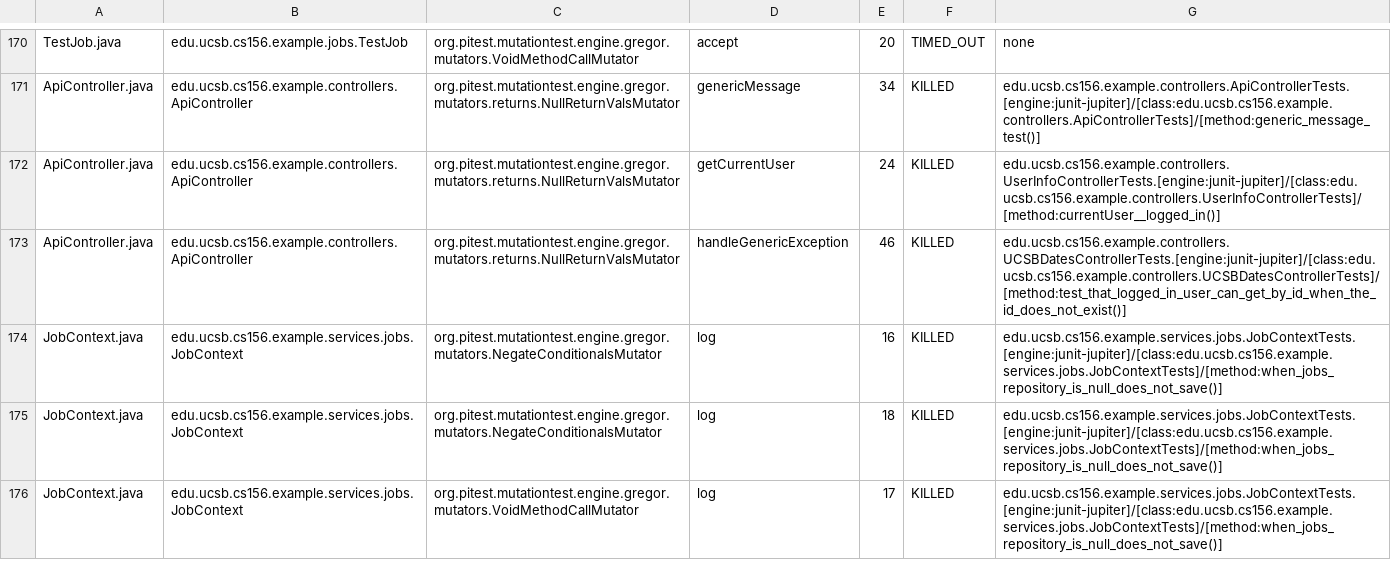
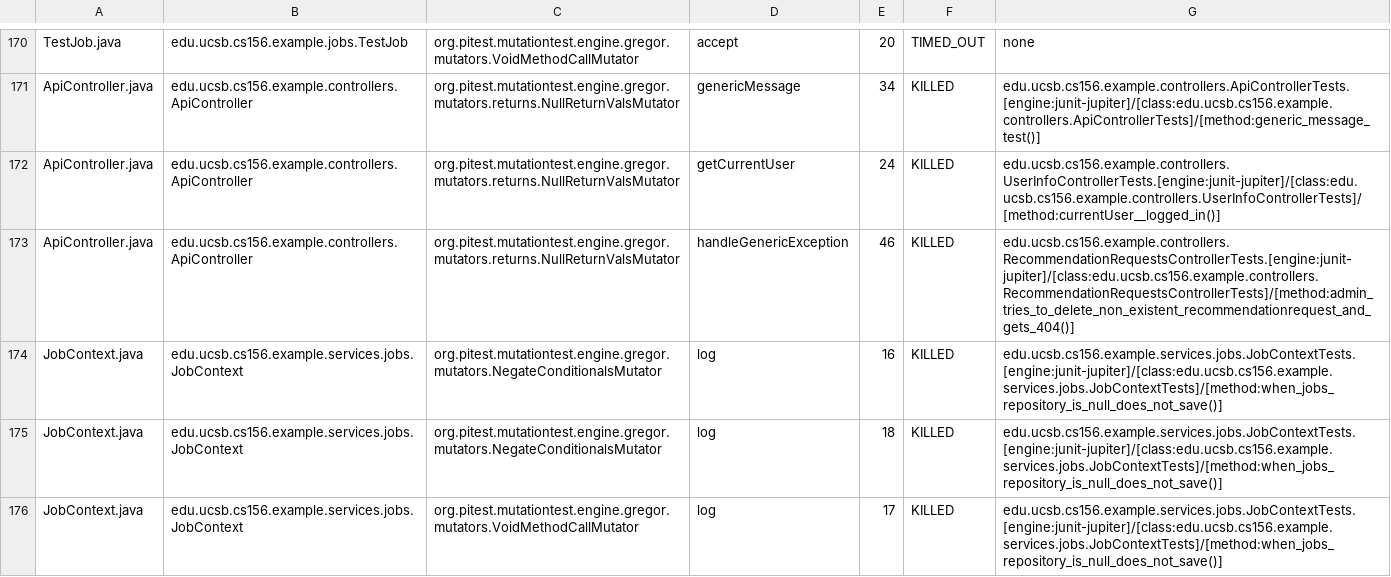
Before and after one commit to ucsb-cs156-f25/team01-f25-09, a CSV file: prs/67/pitest/mutations.csv, drawn as a sheet; only a part is shown, gaps mark what is left out.

Commit message:
Deploying to gh-pages from @ ucsb-cs156-f25/team01-f25-09@86016b1d1ad3373242e5445ab7c28a50dd6abb4f 🚀

```diff
--- a/prs/67/pitest/mutations.csv
+++ b/prs/67/pitest/mutations.csv
@@ -172,3 +172,3 @@ ApiController.java,edu.ucsb.cs156.example.controllers.ApiController,org.pitest.m
 ApiController.java,edu.ucsb.cs156.example.controllers.ApiController,org.pitest.mutationtest.engine.gregor.mutators.returns.NullReturnValsMutator,getCurrentUser,24,KILLED,edu.ucsb.cs156.example.controllers.UserInfoControllerTests.[engine:junit-jupiter]/[class:edu.ucsb.cs156.example.controllers.UserInfoControllerTests]/[method:currentUser__logged_in()]
-ApiController.java,edu.ucsb.cs156.example.controllers.ApiController,org.pitest.mutationtest.engine.gregor.mutators.returns.NullReturnValsMutator,handleGenericException,46,KILLED,edu.ucsb.cs156.example.controllers.UCSBDatesControllerTests.[engine:junit-jupiter]/[class:edu.ucsb.cs156.example.controllers.UCSBDatesControllerTests]/[method:test_that_logged_in_user_can_get_by_id_when_the_id_does_not_exist()]
+ApiController.java,edu.ucsb.cs156.example.controllers.ApiController,org.pitest.mutationtest.engine.gregor.mutators.returns.NullReturnValsMutator,handleGenericException,46,KILLED,edu.ucsb.cs156.example.controllers.RecommendationRequestsControllerTests.[engine:junit-jupiter]/[class:edu.ucsb.cs156.example.controllers.RecommendationRequestsControllerTests]/[method:admin_tries_to_delete_non_existent_recommendationrequest_and_gets_404()]
 JobContext.java,edu.ucsb.cs156.example.services.jobs.JobContext,org.pitest.mutationtest.engine.gregor.mutators.NegateConditionalsMutator,log,16,KILLED,edu.ucsb.cs156.example.services.jobs.JobContextTests.[engine:junit-jupiter]/[class:edu.ucsb.cs156.example.services.jobs.JobContextTests]/[method:when_jobs_repository_is_null_does_not_save()]
```
Also changed, not shown: 22 other files.
